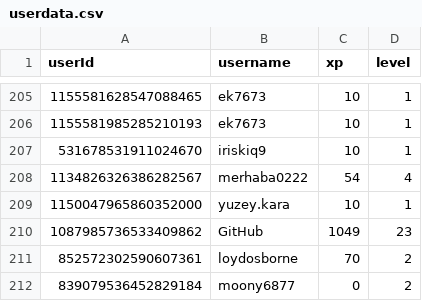
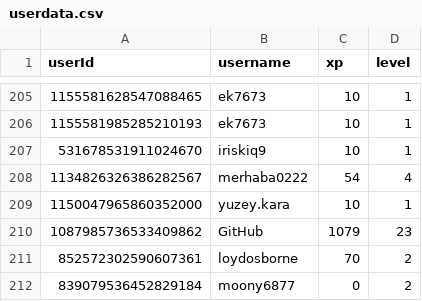
Before and after one commit to ScytedTV-Studios/api.scyted.tv, a CSV file: levlr/userdata.csv, drawn as a sheet; only a part is shown, gaps mark what is left out.

Commit message:
autoCommit 2023 0Th.132501

```diff
--- a/levlr/userdata.csv
+++ b/levlr/userdata.csv
@@ -209,3 +209,3 @@ userId,username,xp,level
 1150047965860352000,yuzey.kara,10,1
-1087985736533409862,GitHub,1049,23
+1087985736533409862,GitHub,1079,23
 852572302590607361,loydosborne,70,2
```
